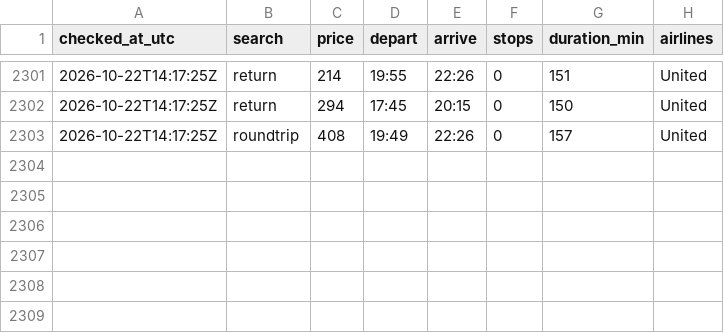
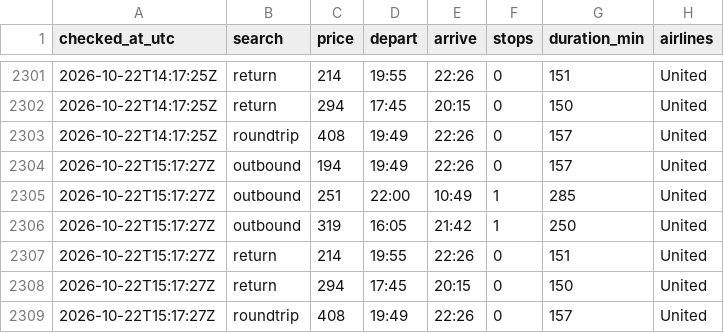
Before and after one commit to tommyjoppich/flighttracker, a CSV file: data/options.csv, drawn as a sheet; only a part is shown, gaps mark what is left out; the diff names each change by its address in the sheet, - before the commit and + after, or states it on an @@ line.

Commit message:
Price check 2026-10-22 15:17 UTC

```diff
--- a/data/options.csv
+++ b/data/options.csv
+row 2304: 2026-10-22T15:17:27Z | outbound | 194 | 19:49 | 22:26 | 0 | 157 | United
+row 2305: 2026-10-22T15:17:27Z | outbound | 251 | 22:00 | 10:49 | 1 | 285 | United
+row 2306: 2026-10-22T15:17:27Z | outbound | 319 | 16:05 | 21:42 | 1 | 250 | United
+row 2307: 2026-10-22T15:17:27Z | return | 214 | 19:55 | 22:26 | 0 | 151 | United
+row 2308: 2026-10-22T15:17:27Z | return | 294 | 17:45 | 20:15 | 0 | 150 | United
+row 2309: 2026-10-22T15:17:27Z | roundtrip | 408 | 19:49 | 22:26 | 0 | 157 | United
```
Also changed, not shown: data/prices.csv, 5 other files.
